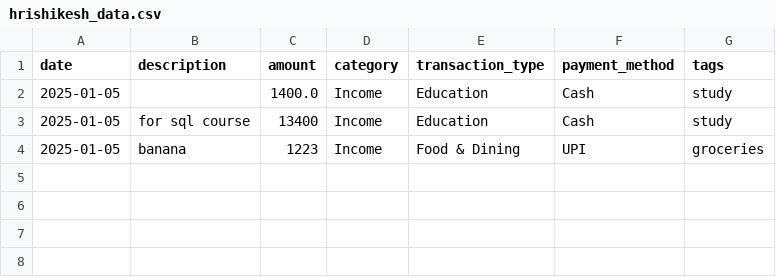
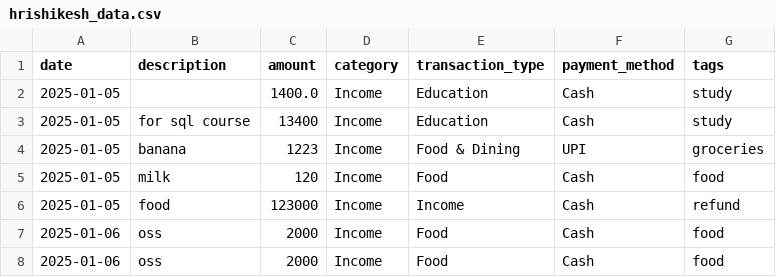
Before and after one commit to hrishikeshpundkar/Finance-Insight-Hub, a CSV file: data/hrishikesh/hrishikesh_data.csv, drawn as a sheet; the diff names each change by its address in the sheet, - before the commit and + after, or states it on an @@ line.

```diff
--- a/data/hrishikesh/hrishikesh_data.csv
+++ b/data/hrishikesh/hrishikesh_data.csv
+row 5: 2025-01-05 | milk | 120 | Income | Food | Cash | food
+row 6: 2025-01-05 | food | 123000 | Income | Income | Cash | refund
+row 7: 2025-01-06 | oss | 2000 | Income | Food | Cash | food
+row 8: 2025-01-06 | oss | 2000 | Income | Food | Cash | food
```
Also changed, not shown: 2 other files.
